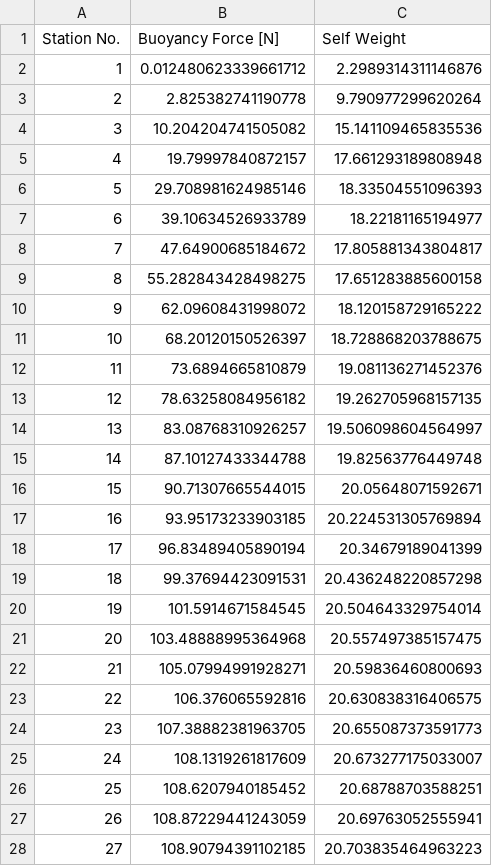
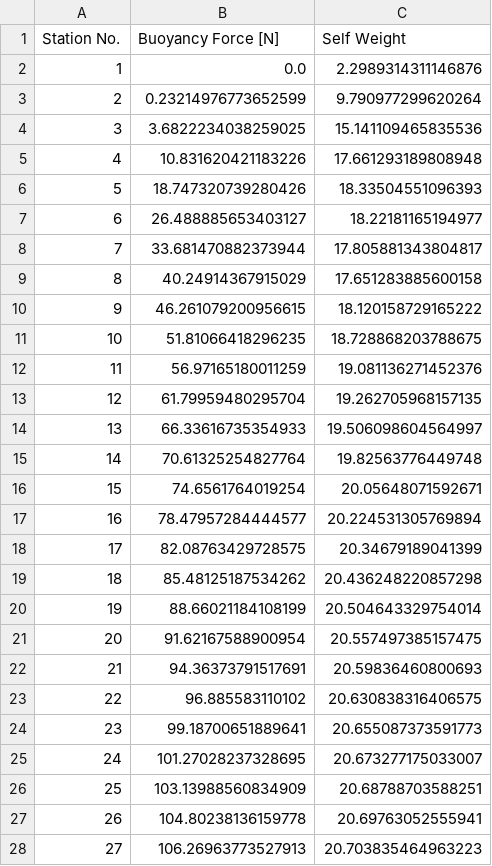
Before and after one commit to UWaterlooConcreteCanoe/Structural_Analysis, a CSV file: data/Station_Loads_3 Paddlers.csv, drawn as a sheet; only a part is shown; the diff covers the shown part only.

```diff
--- a/data/Station_Loads_3 Paddlers.csv
+++ b/data/Station_Loads_3 Paddlers.csv
@@ -1,28 +1,28 @@
 Station No.,Buoyancy Force [N],Self Weight
-1,0.012480623339661712,2.2989314311146876
-2,2.825382741190778,9.790977299620264
-3,10.204204741505082,15.141109465835536
-4,19.79997840872157,17.661293189808948
-5,29.708981624985146,18.33504551096393
-6,39.10634526933789,18.22181165194977
-7,47.64900685184672,17.805881343804817
-8,55.282843428498275,17.651283885600158
-9,62.09608431998072,18.120158729165222
-10,68.20120150526397,18.728868203788675
-11,73.6894665810879,19.081136271452376
-12,78.63258084956182,19.262705968157135
-13,83.08768310926257,19.506098604564997
-14,87.10127433344788,19.82563776449748
-15,90.71307665544015,20.05648071592671
-16,93.95173233903185,20.224531305769894
-17,96.83489405890194,20.34679189041399
-18,99.37694423091531,20.436248220857298
-19,101.5914671584545,20.504643329754014
-20,103.48888995364968,20.557497385157475
-21,105.07994991928271,20.59836460800693
-22,106.376065592816,20.630838316406575
-23,107.38882381963705,20.655087373591773
-24,108.1319261817609,20.673277175033007
-25,108.6207940185452,20.68788703588251
-26,108.87229441243059,20.69763052555941
-27,108.90794391102185,20.703835464963223
+1,0.0,2.2989314311146876
+2,0.23214976773652599,9.790977299620264
+3,3.6822234038259025,15.141109465835536
+4,10.831620421183226,17.661293189808948
+5,18.747320739280426,18.33504551096393
+6,26.488885653403127,18.22181165194977
+7,33.681470882373944,17.805881343804817
+8,40.24914367915029,17.651283885600158
+9,46.261079200956615,18.120158729165222
+10,51.81066418296235,18.728868203788675
+11,56.97165180011259,19.081136271452376
+12,61.79959480295704,19.262705968157135
+13,66.33616735354933,19.506098604564997
+14,70.61325254827764,19.82563776449748
+15,74.6561764019254,20.05648071592671
+16,78.47957284444577,20.224531305769894
+17,82.08763429728575,20.34679189041399
+18,85.48125187534262,20.436248220857298
+19,88.66021184108199,20.504643329754014
+20,91.62167588900954,20.557497385157475
+21,94.36373791517691,20.59836460800693
+22,96.885583110102,20.630838316406575
+23,99.18700651889641,20.655087373591773
+24,101.27028237328695,20.673277175033007
+25,103.13988560834909,20.68788703588251
+26,104.80238136159778,20.69763052555941
+27,106.26963773527913,20.703835464963223
```
Also changed, not shown: 29 edited cells elsewhere in this file, data/Length_vs_Moment_3 Paddler.csv, data/Shear_and_Moment_3 Paddlers.csv, 6 other files.
